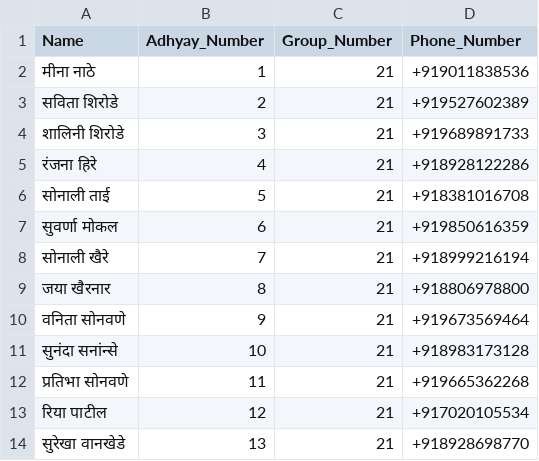
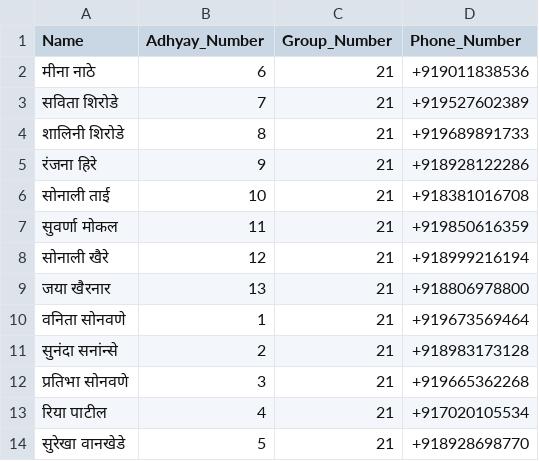
Before and after one commit to vaishalishinde1093/SwamiProj, a CSV file: whatsapp-bridge/Darbar/durga_paath_group_21.csv, drawn as a sheet.

Commit message:
Added new darbar group 21

```diff
--- a/whatsapp-bridge/Darbar/durga_paath_group_21.csv
+++ b/whatsapp-bridge/Darbar/durga_paath_group_21.csv
@@ -1,14 +1,14 @@
 Name,Adhyay_Number,Group_Number,Phone_Number
-मीना नाठे, 1, 21,+919011838536
-सविता शिरोडे, 2, 21,+919527602389
-शालिनी शिरोडे, 3, 21,+919689891733
-रंजना हिरे, 4, 21,+918928122286
-सोनाली ताई, 5, 21, +918381016708
-सुवर्णा मोकल, 6, 21, +919850616359
-सोनाली खैरे, 7, 21,+918999216194
-जया खैरनार, 8, 21,+918806978800
-वनिता सोनवणे, 9, 21,+919673569464
-सुनंदा सनांन्से, 10, 21,+918983173128
-प्रतिभा सोनवणे, 11, 21,+919665362268
-रिया पाटील, 12, 21,+917020105534
-सुरेखा वानखेडे, 13, 21,+918928698770
+मीना नाठे, 6, 21,+919011838536
+सविता शिरोडे, 7, 21,+919527602389
+शालिनी शिरोडे, 8, 21,+919689891733
+रंजना हिरे, 9, 21,+918928122286
+सोनाली ताई, 10, 21, +918381016708
+सुवर्णा मोकल, 11, 21, +919850616359
+सोनाली खैरे, 12, 21,+918999216194
+जया खैरनार, 13, 21,+918806978800
+वनिता सोनवणे, 1, 21,+919673569464
+सुनंदा सनांन्से, 2, 21,+918983173128
+प्रतिभा सोनवणे, 3, 21,+919665362268
+रिया पाटील, 4, 21,+917020105534
+सुरेखा वानखेडे, 5, 21,+918928698770
```
Also changed, not shown: 1 other file.
